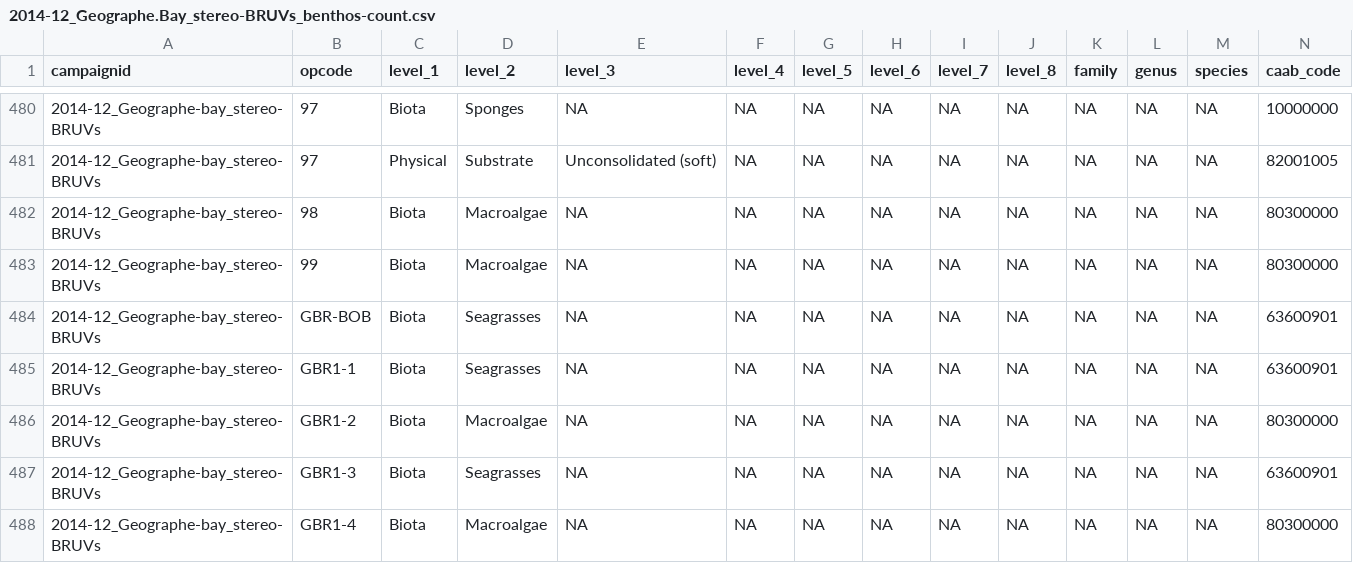
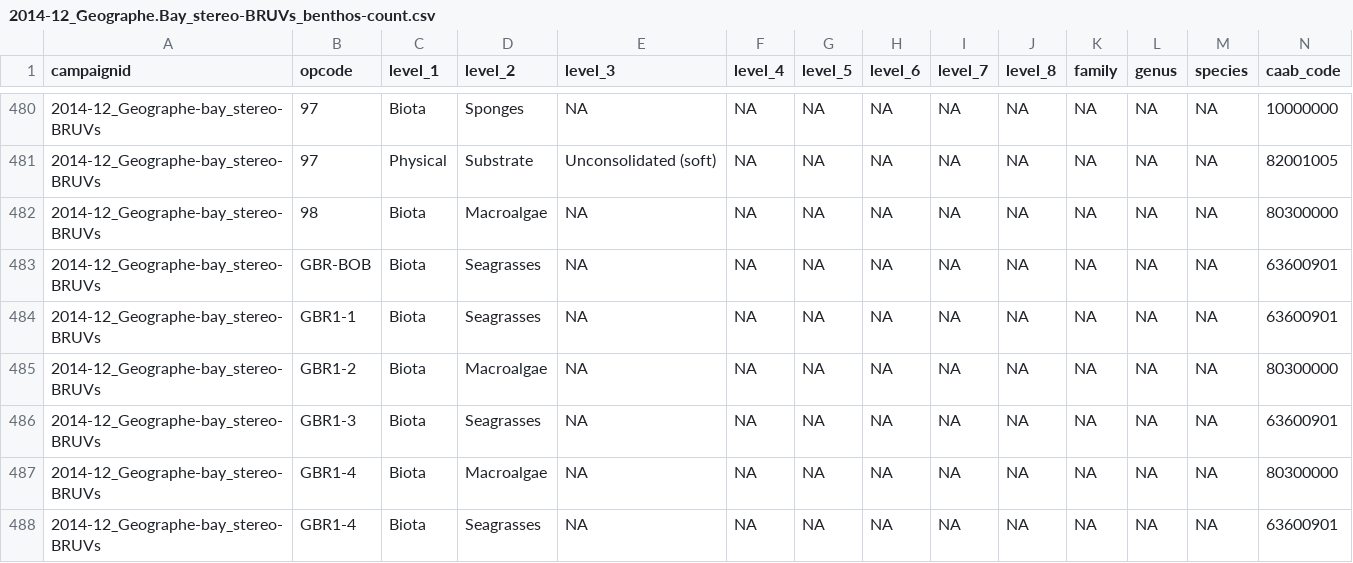
Before and after one commit to UWA-Marine-Ecology-Group-syntheses/formatting-transectmeasure-habitat, a CSV file: data/to upload/2014-12_Geographe.Bay_stereo-BRUVs_benthos-count.csv, drawn as a sheet; only a part is shown, gaps mark what is left out; the shorter side is filled out with more unchanged rows; rows hold the shown columns only; the diff names each change by its address in the sheet, - before the commit and + after, or states it on an @@ line.

```diff
--- a/data/to upload/2014-12_Geographe.Bay_stereo-BRUVs_benthos-count.csv
+++ b/data/to upload/2014-12_Geographe.Bay_stereo-BRUVs_benthos-count.csv
-row 483: 2014-12_Geographe-bay_stereo-BRUVs | 99 | Biota | Macroalgae | NA | NA | NA | NA | NA | NA | NA | NA | NA | 80300000
```
Also changed, not shown: data/to upload/2014-12_Geographe.Bay_stereo-BRUVs_benthos-relief.csv, 1 other file.
